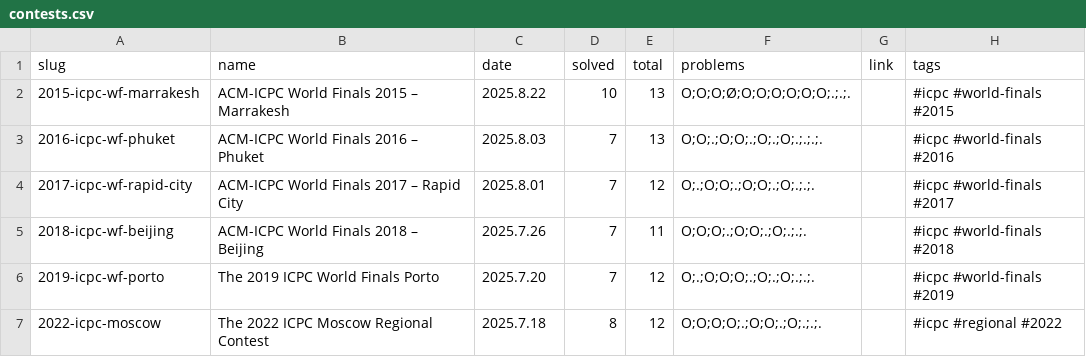
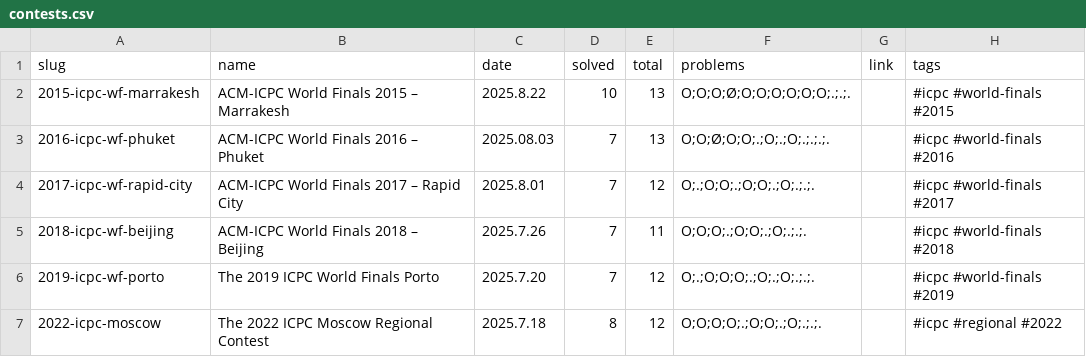
Before and after one commit to tarjen/tarjen-wiki, a CSV file: contests.csv, drawn as a sheet; only a part is shown.

Commit message:
update(2016-icpc-wf-phuket): via editor

```diff
--- a/contests.csv
+++ b/contests.csv
@@ -2,3 +2,3 @@ slug,name,date,solved,total,problems,link,tags
 2015-icpc-wf-marrakesh,ACM-ICPC World Finals 2015 – Marrakesh,2025.8.22,10,13,O;O;O;Ø;O;O;O;O;O;O;.;.;.,,#icpc #world-finals #2015
-2016-icpc-wf-phuket,ACM-ICPC World Finals 2016 – Phuket,2025.8.03,7,13,O;O;.;O;O;.;O;.;O;.;.;.;.,,#icpc #world-finals #2016
+2016-icpc-wf-phuket,ACM-ICPC World Finals 2016 – Phuket,2025.08.03,7,13,O;O;Ø;O;O;.;O;.;O;.;.;.;.,,#icpc #world-finals #2016
 2017-icpc-wf-rapid-city,ACM-ICPC World Finals 2017 – Rapid City,2025.8.01,7,12,O;.;O;O;.;O;O;.;O;.;.;.,,#icpc #world-finals #2017
```
